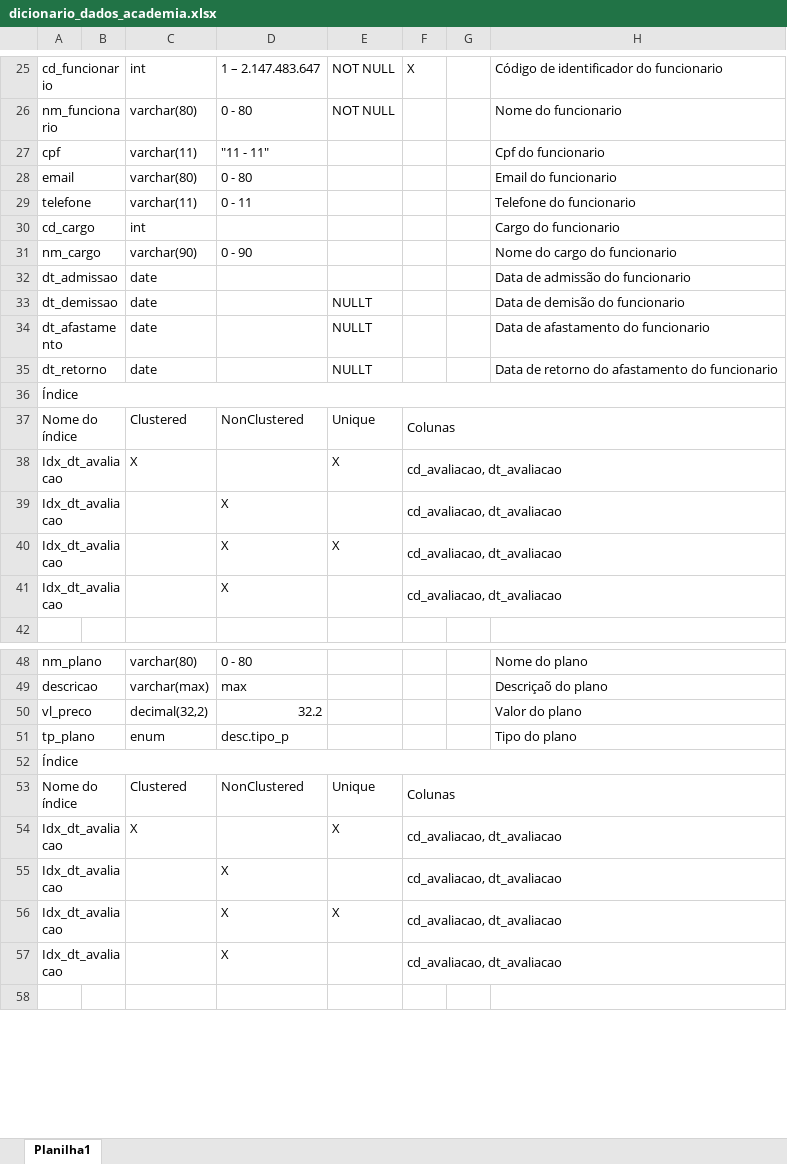
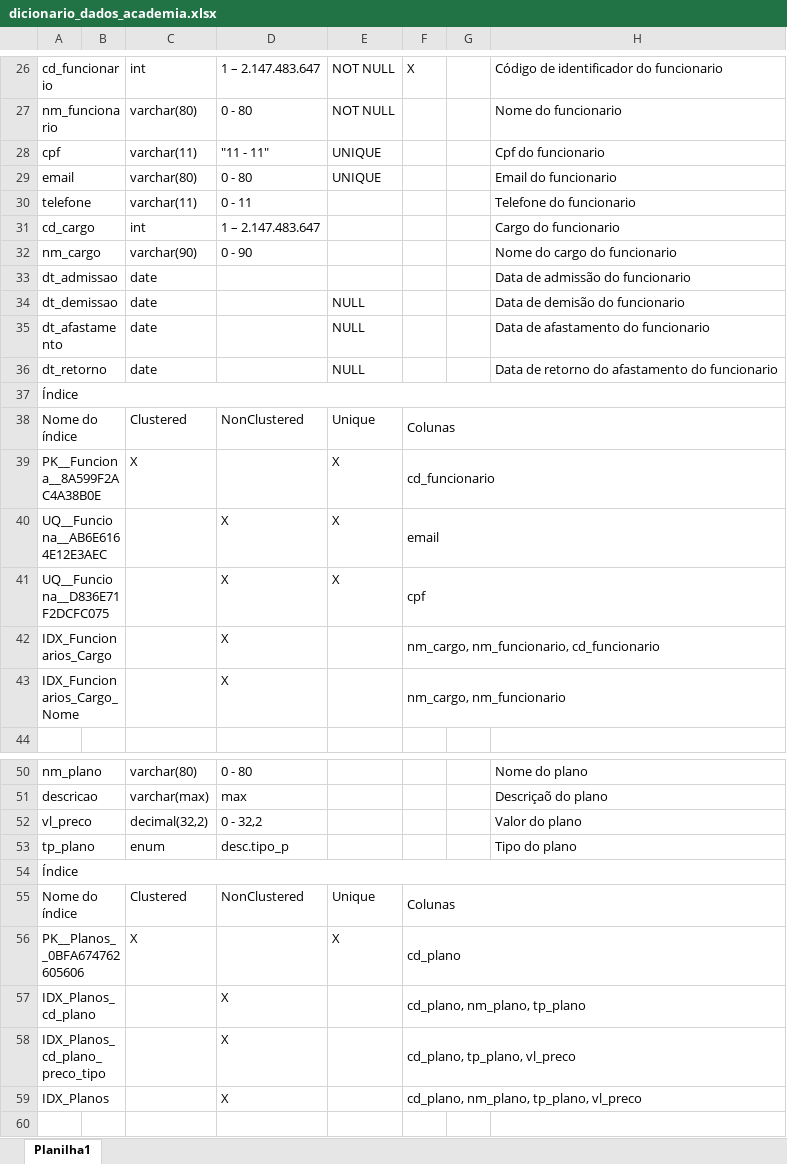
Before and after one commit to Bielfer12/Assinatura_academia_SATC, an Excel workbook: Dicionario de dados/dicionario_dados_academia.xlsx, sheet Planilha1, drawn as a sheet; only a part is shown, gaps mark what is left out; values as stored, in another font and other column widths than the file's, no cell formats; removed rows and columns are numbered as before the commit, all else as after; the diff covers the shown part only; the diff names each change by its address in the sheet, - before the commit and + after, or states it on an @@ line.

```diff
--- a/Dicionario de dados/dicionario_dados_academia.xlsx (sheet Planilha1)
+++ b/Dicionario de dados/dicionario_dados_academia.xlsx (sheet Planilha1)
-E28:E29: (empty)
+E28:E29: UNIQUE
-D31: (empty)
+D31: 1 – 2.147.483.647
-E34:E36: NULLT
+E34:E36: NULL
-A39: Idx_dt_avaliacao
+A39: PK__Funciona__8A599F2AC4A38B0E
-F39: cd_avaliacao, dt_avaliacao
+F39: cd_funcionario
-row 39: Idx_dt_avaliacao |  |  | X |  | cd_avaliacao, dt_avaliacao
-A40: Idx_dt_avaliacao
+A40: UQ__Funciona__AB6E6164E12E3AEC
-F40: cd_avaliacao, dt_avaliacao
+F40: email
-row 41: Idx_dt_avaliacao |  |  | X |  | cd_avaliacao, dt_avaliacao
+row 41: UQ__Funciona__D836E71F2DCFC075 |  |  | X | X | cpf
+row 42: IDX_Funcionarios_Cargo |  |  | X |  | nm_cargo, nm_funcionario, cd_funcionario
+row 43: IDX_Funcionarios_Cargo_Nome |  |  | X |  | nm_cargo, nm_funcionario
-D52: 32.2
+D52: 0 - 32,2
-A56: Idx_dt_avaliacao
+A56: PK__Planos__0BFA674762605606
-F56: cd_avaliacao, dt_avaliacao
+F56: cd_plano
-row 55: Idx_dt_avaliacao |  |  | X |  | cd_avaliacao, dt_avaliacao
-row 56: Idx_dt_avaliacao |  |  | X | X | cd_avaliacao, dt_avaliacao
-row 57: Idx_dt_avaliacao |  |  | X |  | cd_avaliacao, dt_avaliacao
+row 57: IDX_Planos_cd_plano |  |  | X |  | cd_plano, nm_plano, tp_plano
+row 58: IDX_Planos_cd_plano_preco_tipo |  |  | X |  | cd_plano, tp_plano, vl_preco
+row 59: IDX_Planos |  |  | X |  | cd_plano, nm_plano, tp_plano, vl_preco
```
Also changed, not shown: 14 added rows, 16 removed rows and 25 edited cells elsewhere in this sheet, cell formats.
